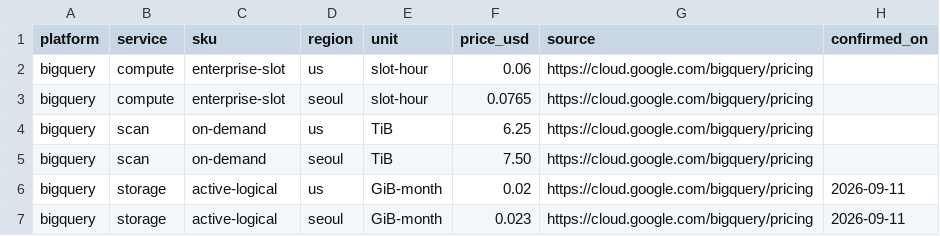
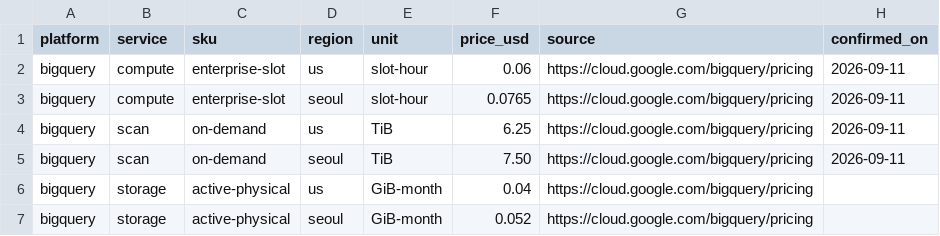
Before and after one commit to eugeejo-ui/consumption-insights, a CSV file: data/manual/bigquery_prices.csv, drawn as a sheet.

```diff
--- a/data/manual/bigquery_prices.csv
+++ b/data/manual/bigquery_prices.csv
@@ -1,7 +1,7 @@
 platform,service,sku,region,unit,price_usd,source,confirmed_on
-bigquery,compute,enterprise-slot,us,slot-hour,0.06,https://cloud.google.com/bigquery/pricing,
-bigquery,compute,enterprise-slot,seoul,slot-hour,0.0765,https://cloud.google.com/bigquery/pricing,
-bigquery,scan,on-demand,us,TiB,6.25,https://cloud.google.com/bigquery/pricing,
-bigquery,scan,on-demand,seoul,TiB,7.50,https://cloud.google.com/bigquery/pricing,
-bigquery,storage,active-logical,us,GiB-month,0.02,https://cloud.google.com/bigquery/pricing,2026-09-11
-bigquery,storage,active-logical,seoul,GiB-month,0.023,https://cloud.google.com/bigquery/pricing,2026-09-11
+bigquery,compute,enterprise-slot,us,slot-hour,0.06,https://cloud.google.com/bigquery/pricing,2026-09-11
+bigquery,compute,enterprise-slot,seoul,slot-hour,0.0765,https://cloud.google.com/bigquery/pricing,2026-09-11
+bigquery,scan,on-demand,us,TiB,6.25,https://cloud.google.com/bigquery/pricing,2026-09-11
+bigquery,scan,on-demand,seoul,TiB,7.50,https://cloud.google.com/bigquery/pricing,2026-09-11
+bigquery,storage,active-physical,us,GiB-month,0.04,https://cloud.google.com/bigquery/pricing,
+bigquery,storage,active-physical,seoul,GiB-month,0.052,https://cloud.google.com/bigquery/pricing,
```
Also changed, not shown: 5 other files.
